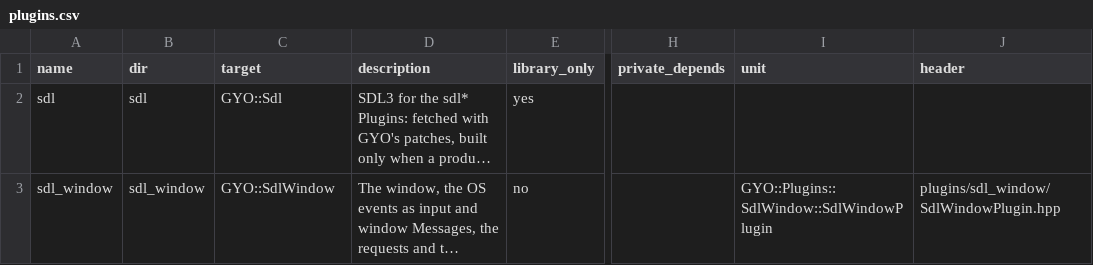
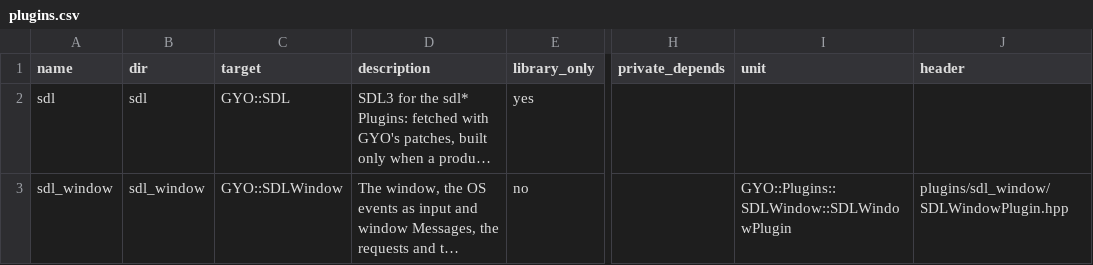
Before and after one commit to yojinn-io/GYO-Engine, a CSV file: config/plugins.csv, drawn as a sheet; only a part is shown, gaps mark what is left out; long unchanged cells end in …; the diff names each change by its address in the sheet, - before the commit and + after, or states it on an @@ line.

```diff
--- a/config/plugins.csv
+++ b/config/plugins.csv
-C2 (target): GYO::Sdl
+C2 (target): GYO::SDL
-C3 (target): GYO::SdlWindow
+C3 (target): GYO::SDLWindow
-I3 (unit): GYO::Plugins::SdlWindow::SdlWindowPlugin
+I3 (unit): GYO::Plugins::SDLWindow::SDLWindowPlugin
-J3 (header): plugins/sdl_window/SdlWindowPlugin.hpp
+J3 (header): plugins/sdl_window/SDLWindowPlugin.hpp
```
Also changed, not shown: 27 other files.
